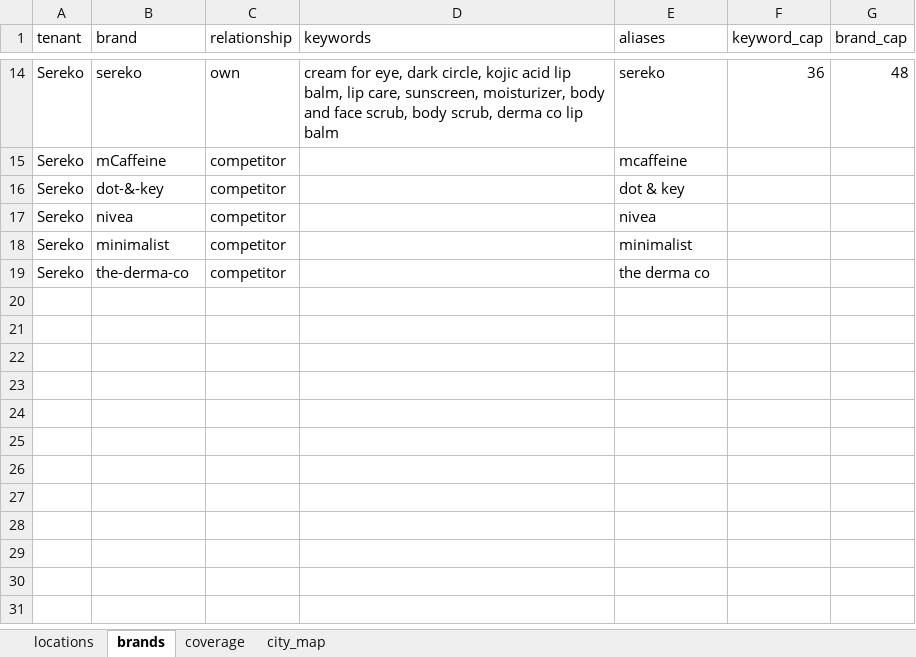
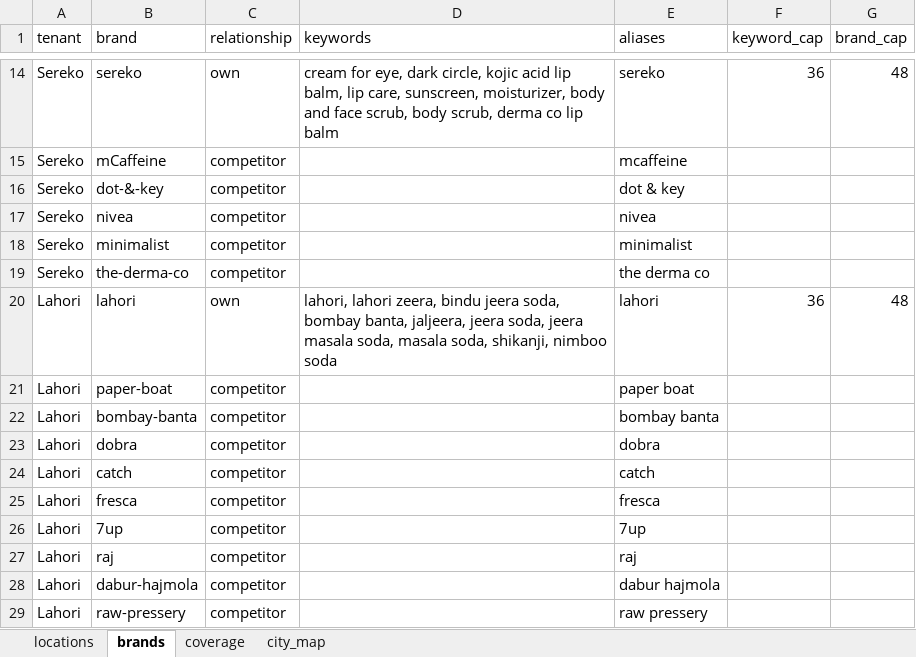
Before and after one commit to ForesightTribe/automation-mvp, an Excel workbook: backend/config.xlsx, sheet brands, drawn as a sheet; only a part is shown, gaps mark what is left out; values as stored, in another font and other column widths than the file's, no borders; the diff names each change by its address in the sheet, - before the commit and + after, or states it on an @@ line.

```diff
--- a/backend/config.xlsx (sheet brands)
+++ b/backend/config.xlsx (sheet brands)
+row 20: Lahori | lahori | own | lahori, lahori zeera, bindu jeera soda, bombay banta, jaljeera, jeera soda, jeera masala soda, masala soda, shikanji, nimboo soda | lahori | 36 | 48
+row 21: Lahori | paper-boat | competitor |  | paper boat
+row 22: Lahori | bombay-banta | competitor |  | bombay banta
+row 23: Lahori | dobra | competitor |  | dobra
+row 24: Lahori | catch | competitor |  | catch
+row 25: Lahori | fresca | competitor |  | fresca
+row 26: Lahori | 7up | competitor |  | 7up
+row 27: Lahori | raj | competitor |  | raj
+row 28: Lahori | dabur-hajmola | competitor |  | dabur hajmola
+row 29: Lahori | raw-pressery | competitor |  | raw pressery
```
Also changed, not shown: sheet locations, sheet coverage.
